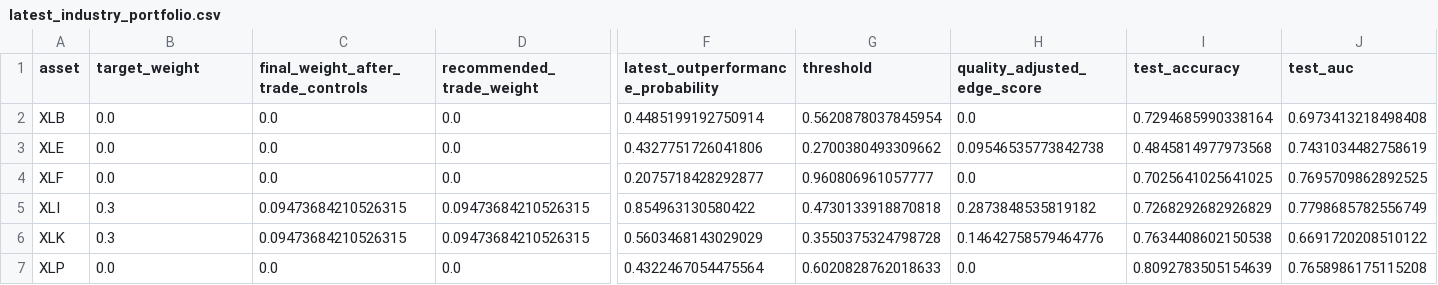
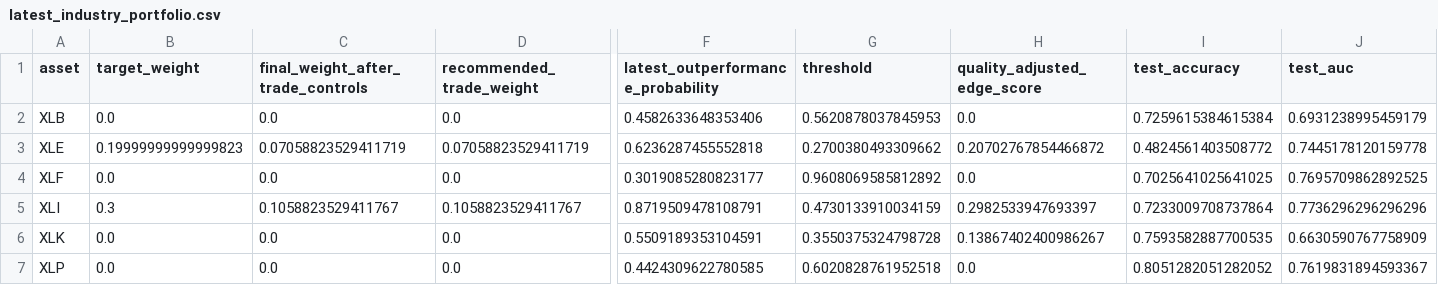
Before and after one commit to cjr2333333-afk/sector-etf-rotation-dashboard, a CSV file: final_sector_rotation_model/outputs/latest_industry_portfolio.csv, drawn as a sheet; only a part is shown, gaps mark what is left out; the diff covers the shown part only; the diff names each change by its address in the sheet, - before the commit and + after, or states it on an @@ line.

```diff
--- a/final_sector_rotation_model/outputs/latest_industry_portfolio.csv
+++ b/final_sector_rotation_model/outputs/latest_industry_portfolio.csv
-F2: 0.4485199192750914
+F2: 0.4582633648353406
-G2 (threshold): 0.5620878037845954
+G2 (threshold): 0.5620878037845953
-I2 (test_accuracy): 0.7294685990338164
+I2 (test_accuracy): 0.7259615384615384
-J2 (test_auc): 0.6973413218498408
+J2 (test_auc): 0.6931238995459179
-B3 (target_weight): 0.0
+B3 (target_weight): 0.19999999999999823
-C3: 0.0
+C3: 0.07058823529411719
-D3 (recommended_trade_weight): 0.0
+D3 (recommended_trade_weight): 0.07058823529411719
-F3: 0.4327751726041806
+F3: 0.6236287455552818
-H3 (quality_adjusted_edge_score): 0.09546535773842738
+H3 (quality_adjusted_edge_score): 0.20702767854466872
-I3 (test_accuracy): 0.4845814977973568
+I3 (test_accuracy): 0.4824561403508772
-J3 (test_auc): 0.7431034482758619
+J3 (test_auc): 0.7445178120159778
-F4: 0.2075718428292877
+F4: 0.3019085280823177
-G4 (threshold): 0.960806961057777
+G4 (threshold): 0.9608069585812892
-C5: 0.09473684210526315
+C5: 0.1058823529411767
-D5 (recommended_trade_weight): 0.09473684210526315
+D5 (recommended_trade_weight): 0.1058823529411767
-F5: 0.854963130580422
+F5: 0.8719509478108791
-G5 (threshold): 0.4730133918870818
+G5 (threshold): 0.4730133910034159
-H5 (quality_adjusted_edge_score): 0.2873848535819182
+H5 (quality_adjusted_edge_score): 0.2982533947693397
-I5 (test_accuracy): 0.7268292682926829
+I5 (test_accuracy): 0.7233009708737864
-J5 (test_auc): 0.7798685782556749
+J5 (test_auc): 0.7736296296296296
-B6 (target_weight): 0.3
+B6 (target_weight): 0.0
-C6: 0.09473684210526315
+C6: 0.0
-D6 (recommended_trade_weight): 0.09473684210526315
+D6 (recommended_trade_weight): 0.0
-F6: 0.5603468143029029
+F6: 0.5509189353104591
-H6 (quality_adjusted_edge_score): 0.14642758579464776
+H6 (quality_adjusted_edge_score): 0.13867402400986267
-I6 (test_accuracy): 0.7634408602150538
+I6 (test_accuracy): 0.7593582887700535
-J6 (test_auc): 0.6691720208510122
+J6 (test_auc): 0.6630590767758909
-F7: 0.4322467054475564
+F7: 0.4424309622780585
-G7 (threshold): 0.6020828762018633
+G7 (threshold): 0.6020828761952518
-I7 (test_accuracy): 0.8092783505154639
+I7 (test_accuracy): 0.8051282051282052
-J7 (test_auc): 0.7658986175115208
+J7 (test_auc): 0.7619831894593367
```
Also changed, not shown: 14 edited cells elsewhere in this file, final_sector_rotation_model/outputs/final_sector_outperformance_robust_ensemble_predictions.csv, final_sector_rotation_model/outputs/live_yahoo_price_download.csv, 12 other files.
